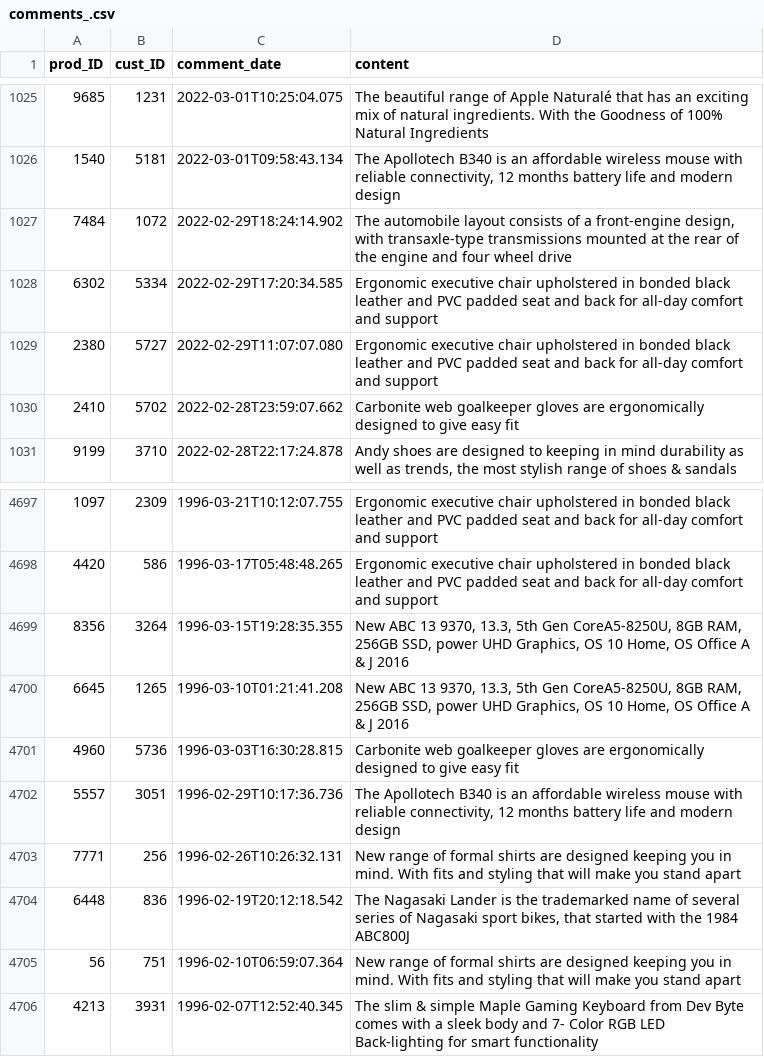
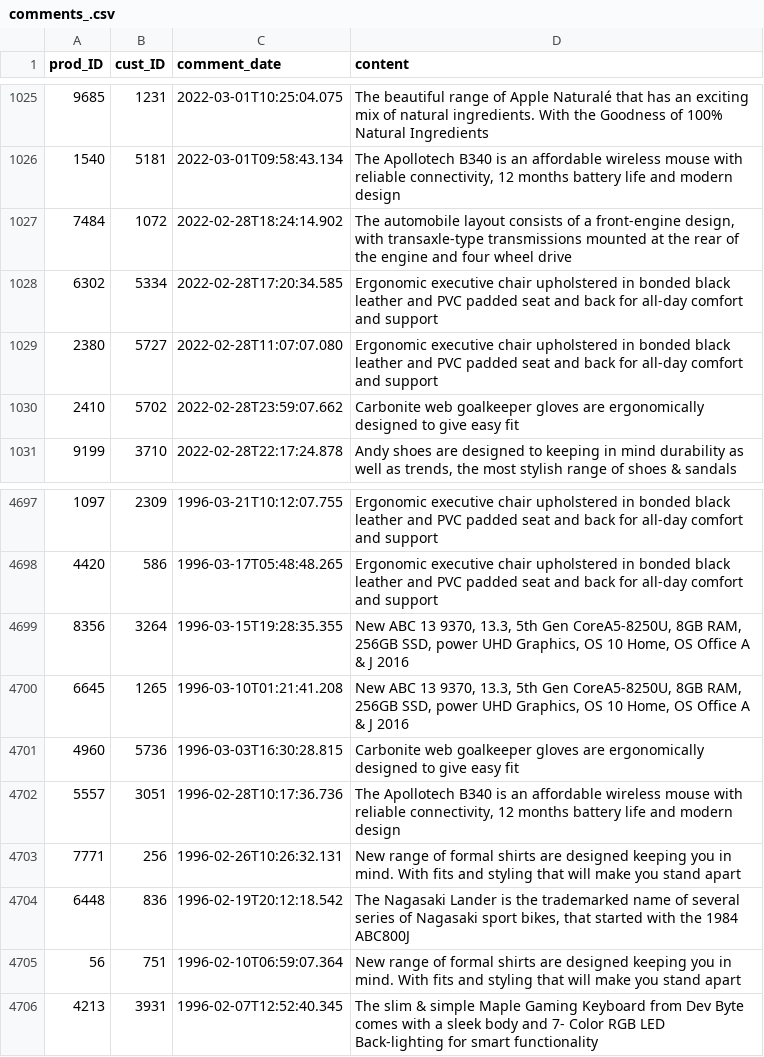
Before and after one commit to PhucAnh0502/Database, a CSV file: source/Data for DB/comments_.csv, drawn as a sheet; only a part is shown, gaps mark what is left out; the diff names each change by its address in the sheet, - before the commit and + after, or states it on an @@ line.

Commit message:
update file data

```diff
--- a/source/Data for DB/comments_.csv
+++ b/source/Data for DB/comments_.csv
-C1027 (comment_date): 2022-02-29T18:24:14.902
+C1027 (comment_date): 2022-02-28T18:24:14.902
-C1028 (comment_date): 2022-02-29T17:20:34.585
+C1028 (comment_date): 2022-02-28T17:20:34.585
-C1029 (comment_date): 2022-02-29T11:07:07.080
+C1029 (comment_date): 2022-02-28T11:07:07.080
-C4702 (comment_date): 1996-02-29T10:17:36.736
+C4702 (comment_date): 1996-02-28T10:17:36.736
```
Also changed, not shown: 4 other files.
